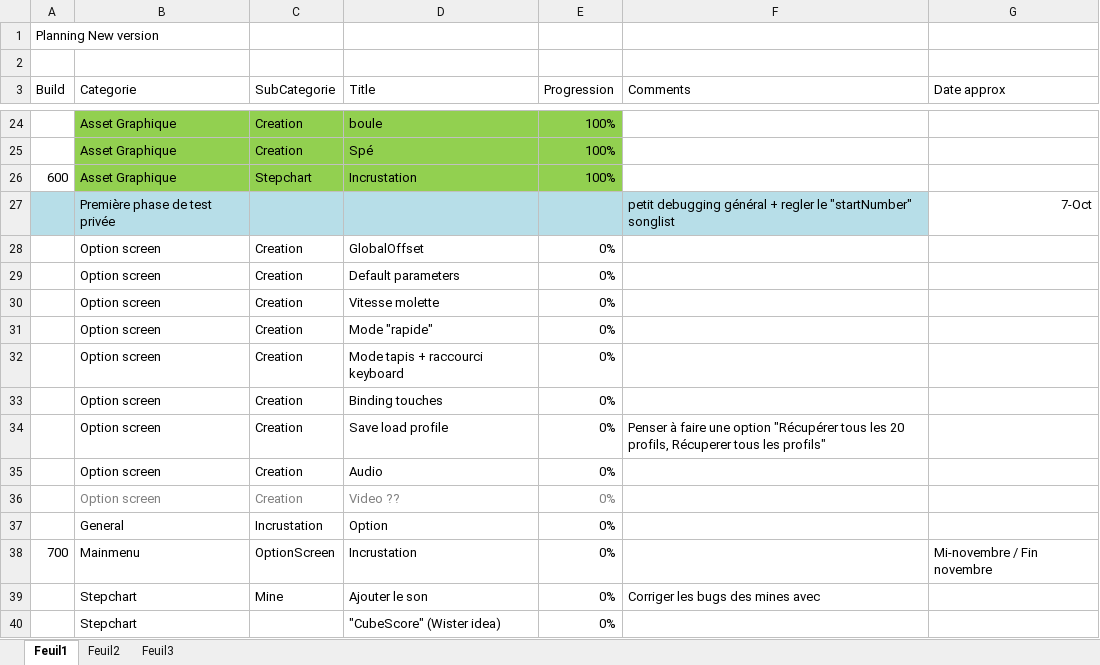
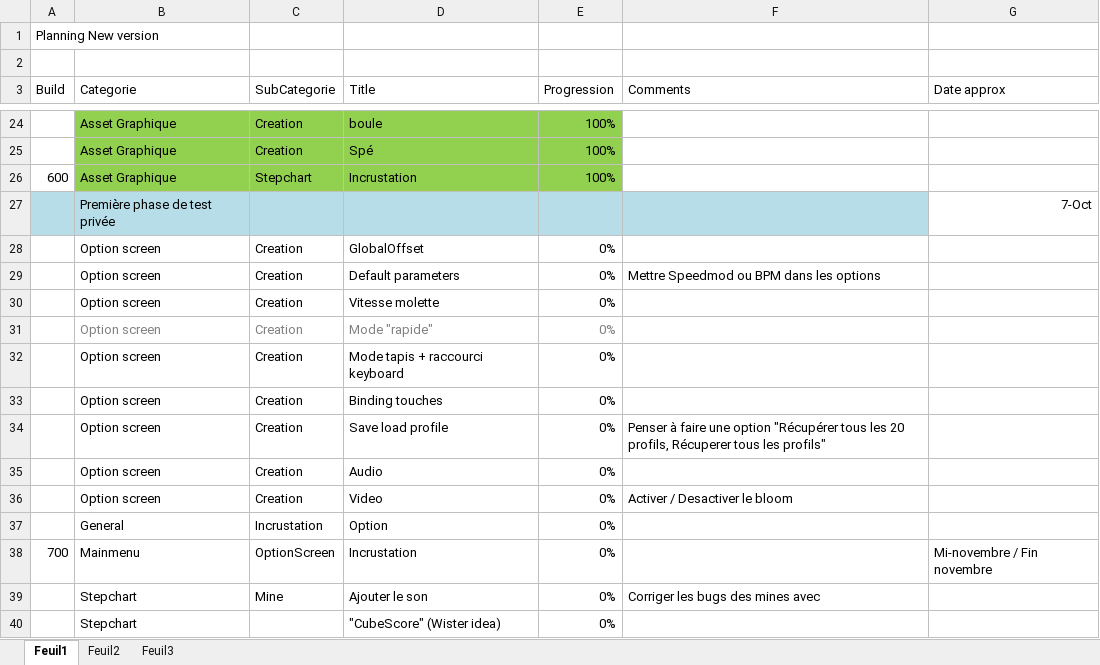
Before and after one commit to BenouKat/Unity-ITGHD, an Excel workbook: Planning.xlsx, sheet Feuil1, drawn as a sheet; only a part is shown, gaps mark what is left out; values as stored, in another font and other column widths than the file's, no borders; charts and pictures not drawn; the diff covers the shown part only; the diff names each change by its address in the sheet, - before the commit and + after, or states it on an @@ line.

```diff
--- a/Planning.xlsx (sheet Feuil1)
+++ b/Planning.xlsx (sheet Feuil1)
-F27 (Comments): petit debugging général + regler le "startNumber" songlist
+F27 (Comments): (empty)
-F29 (Comments): (empty)
+F29 (Comments): Mettre Speedmod ou BPM dans les options
-B31:E31 text colour: black
+B31:E31 text colour: #808080
-B36:E36 text colour: #808080
+B36:E36 text colour: black
-D36 (Title): Video ??
+D36 (Title): Video
-F36 (Comments): (empty)
+F36 (Comments): Activer / Desactiver le bloom
```
Also changed, not shown: 20 edited cells and cell formats elsewhere in this sheet, 14 other files.
